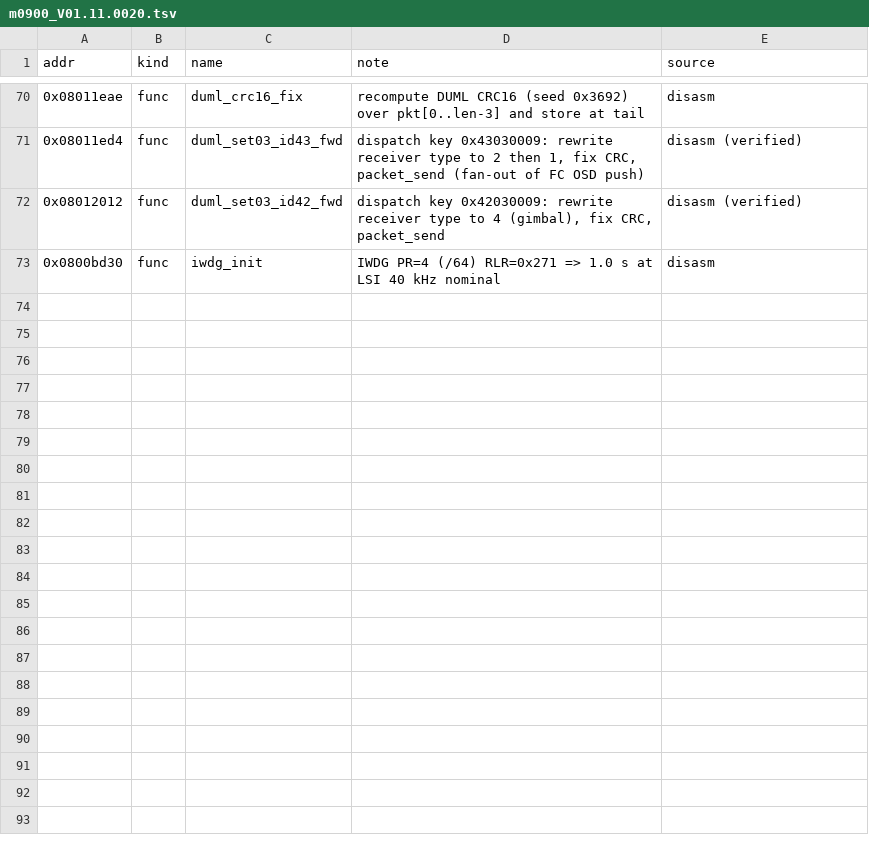
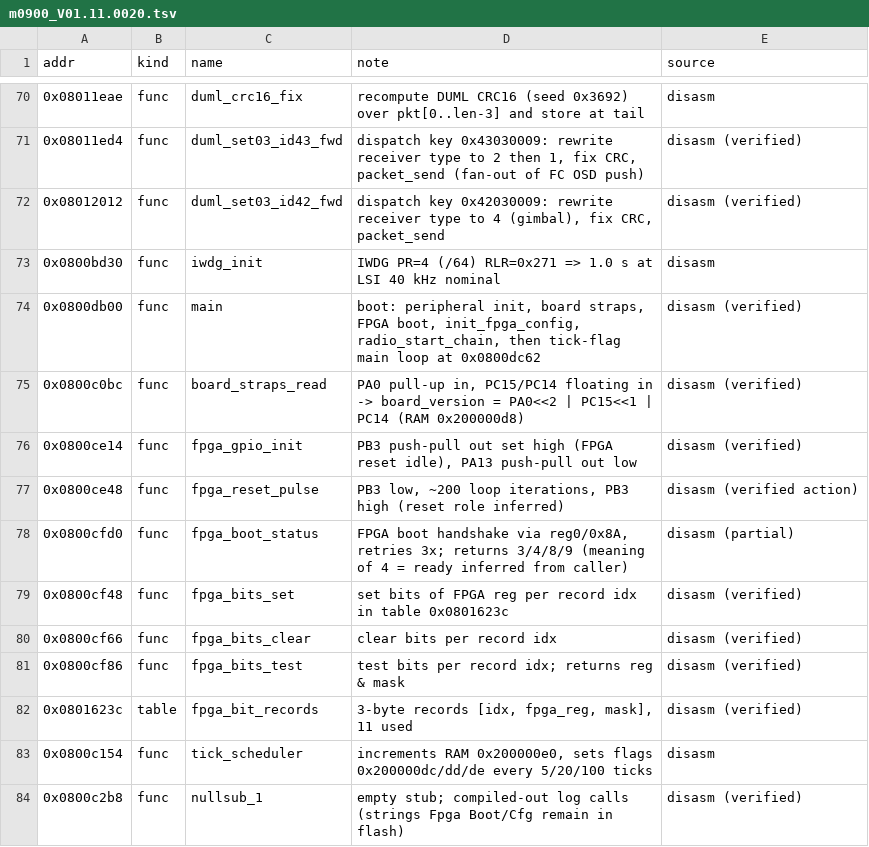
Before and after one commit to awto-au/awto-dji, a TSV file: docs/symbols/m0900_V01.11.0020.tsv, drawn as a sheet; only a part is shown, gaps mark what is left out; the diff names each change by its address in the sheet, - before the commit and + after, or states it on an @@ line.

```diff
--- a/docs/symbols/m0900_V01.11.0020.tsv
+++ b/docs/symbols/m0900_V01.11.0020.tsv
+row 74: 0x0800db00 | func | main | boot: peripheral init, board straps, FPGA boot, init_fpga_config, radio_start_chain, then tick-flag main loop at 0x0800dc62 | disasm (verified)
+row 75: 0x0800c0bc | func | board_straps_read | PA0 pull-up in, PC15/PC14 floating in -> board_version = PA0<<2 | PC15<<1 | PC14 (RAM 0x200000d8) | disasm (verified)
+row 76: 0x0800ce14 | func | fpga_gpio_init | PB3 push-pull out set high (FPGA reset idle), PA13 push-pull out low | disasm (verified)
+row 77: 0x0800ce48 | func | fpga_reset_pulse | PB3 low, ~200 loop iterations, PB3 high (reset role inferred) | disasm (verified action)
+row 78: 0x0800cfd0 | func | fpga_boot_status | FPGA boot handshake via reg0/0x8A, retries 3x; returns 3/4/8/9 (meaning of 4 = ready inferred from caller) | disasm (partial)
+row 79: 0x0800cf48 | func | fpga_bits_set | set bits of FPGA reg per record idx in table 0x0801623c | disasm (verified)
+row 80: 0x0800cf66 | func | fpga_bits_clear | clear bits per record idx | disasm (verified)
+row 81: 0x0800cf86 | func | fpga_bits_test | test bits per record idx; returns reg & mask | disasm (verified)
+row 82: 0x0801623c | table | fpga_bit_records | 3-byte records [idx, fpga_reg, mask], 11 used | disasm (verified)
+row 83: 0x0800c154 | func | tick_scheduler | increments RAM 0x200000e0, sets flags 0x200000dc/dd/de every 5/20/100 ticks | disasm
+row 84: 0x0800c2b8 | func | nullsub_1 | empty stub; compiled-out log calls (strings Fpga Boot/Cfg remain in flash) | disasm (verified)
```
Also changed, not shown: 5 other files.
